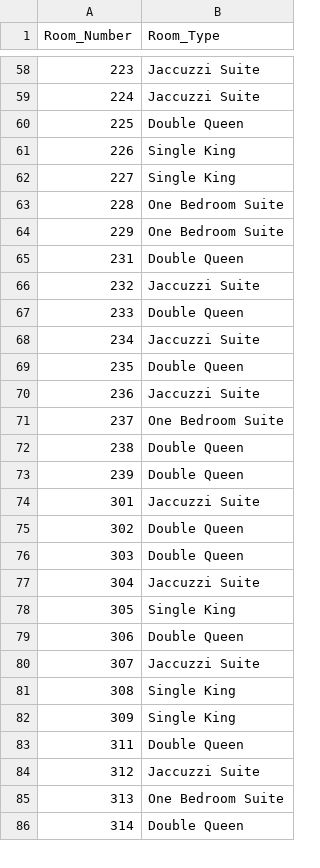
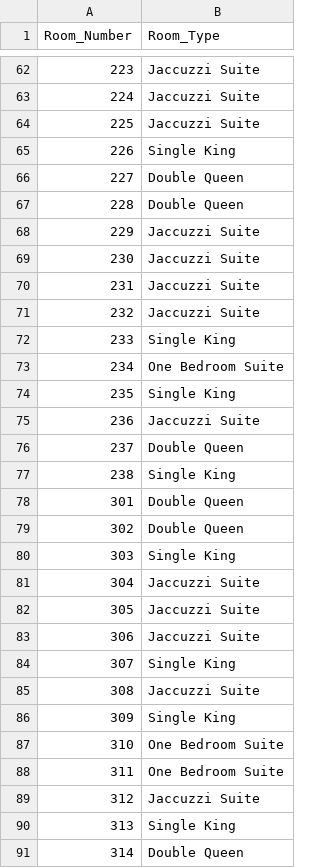
Before and after one commit to vpara389/Hotel_Room_Manager, a CSV file: Room_Report.csv, drawn as a sheet; only a part is shown, gaps mark what is left out; the diff covers the shown part only.

Commit message:
Created Room_Report.csv using for loop to generate room numbers

```diff
--- a/Room_Report.csv
+++ b/Room_Report.csv
@@ -59,28 +63,29 @@ Room_Number,Room_Type
 224,Jaccuzzi Suite
-225,Double Queen
+225,Jaccuzzi Suite
 226,Single King
-227,Single King
-228,One Bedroom Suite
-229,One Bedroom Suite
-231,Double Queen
+227,Double Queen
+228,Double Queen
+229,Jaccuzzi Suite
+230,Jaccuzzi Suite
+231,Jaccuzzi Suite
 232,Jaccuzzi Suite
-233,Double Queen
-234,Jaccuzzi Suite
-235,Double Queen
+233,Single King
+234,One Bedroom Suite
+235,Single King
 236,Jaccuzzi Suite
-237,One Bedroom Suite
-238,Double Queen
-239,Double Queen
-301,Jaccuzzi Suite
+237,Double Queen
+238,Single King
+301,Double Queen
 302,Double Queen
-303,Double Queen
+303,Single King
 304,Jaccuzzi Suite
-305,Single King
-306,Double Queen
-307,Jaccuzzi Suite
-308,Single King
+305,Jaccuzzi Suite
+306,Jaccuzzi Suite
+307,Single King
+308,Jaccuzzi Suite
 309,Single King
-311,Double Queen
+310,One Bedroom Suite
+311,One Bedroom Suite
 312,Jaccuzzi Suite
-313,One Bedroom Suite
+313,Single King
 314,Double Queen
```
Also changed, not shown: 10 added rows, 3 removed rows and 74 edited cells elsewhere in this file, 1 other file.
